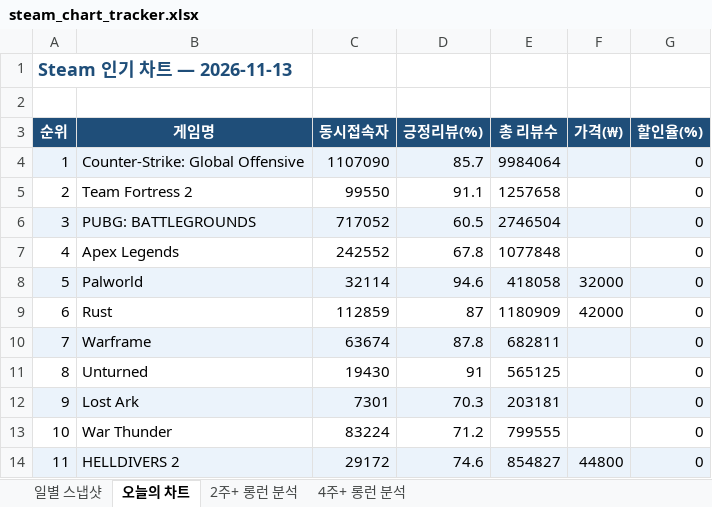
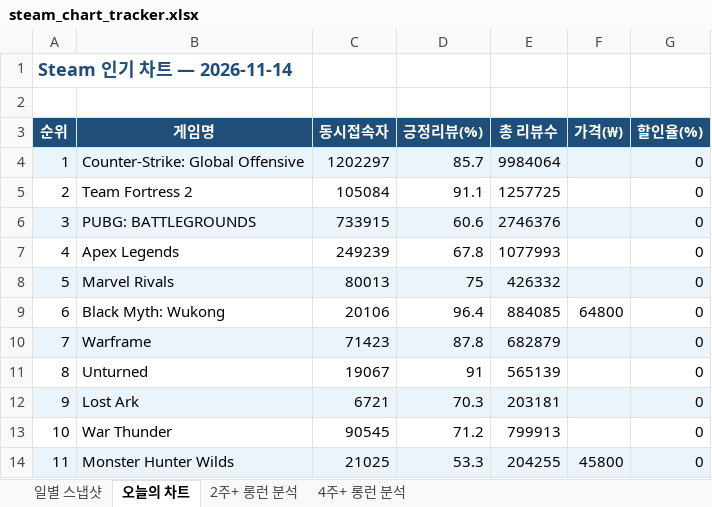
Before and after one commit to yunahro0513/steam-tracker, an Excel workbook: steam_chart_tracker.xlsx, sheet 오늘의 차트, drawn as a sheet; only a part is shown; values as stored, in another font and other column widths than the file's, no borders; the diff covers the shown part only; the diff names each change by its address in the sheet, - before the commit and + after, or states it on an @@ line.

```diff
--- a/steam_chart_tracker.xlsx (sheet 오늘의 차트)
+++ b/steam_chart_tracker.xlsx (sheet 오늘의 차트)
-A1 (순위): Steam 인기 차트 — 2026-11-13
+A1 (순위): Steam 인기 차트 — 2026-11-14
-C4 (동시접속자): 1107090
+C4 (동시접속자): 1202297
-C5 (동시접속자): 99550
+C5 (동시접속자): 105084
-E5 (총 리뷰수): 1257658
+E5 (총 리뷰수): 1257725
-C6 (동시접속자): 717052
+C6 (동시접속자): 733915
-D6 (긍정리뷰(%)): 60.5
+D6 (긍정리뷰(%)): 60.6
-E6 (총 리뷰수): 2746504
+E6 (총 리뷰수): 2746376
-C7 (동시접속자): 242552
+C7 (동시접속자): 249239
-E7 (총 리뷰수): 1077848
+E7 (총 리뷰수): 1077993
-B8 (게임명): Palworld
+B8 (게임명): Marvel Rivals
-C8 (동시접속자): 32114
+C8 (동시접속자): 80013
-D8 (긍정리뷰(%)): 94.6
+D8 (긍정리뷰(%)): 75
-E8 (총 리뷰수): 418058
+E8 (총 리뷰수): 426332
-F8 (가격(₩)): 32000
+F8 (가격(₩)): (empty)
-B9 (게임명): Rust
+B9 (게임명): Black Myth: Wukong
-C9 (동시접속자): 112859
+C9 (동시접속자): 20106
-D9 (긍정리뷰(%)): 87
+D9 (긍정리뷰(%)): 96.4
-E9 (총 리뷰수): 1180909
+E9 (총 리뷰수): 884085
-F9 (가격(₩)): 42000
+F9 (가격(₩)): 64800
-C10 (동시접속자): 63674
+C10 (동시접속자): 71423
-E10 (총 리뷰수): 682811
+E10 (총 리뷰수): 682879
-C11 (동시접속자): 19430
+C11 (동시접속자): 19067
-E11 (총 리뷰수): 565125
+E11 (총 리뷰수): 565139
-C12 (동시접속자): 7301
+C12 (동시접속자): 6721
-C13 (동시접속자): 83224
+C13 (동시접속자): 90545
-E13 (총 리뷰수): 799555
+E13 (총 리뷰수): 799913
-B14 (게임명): HELLDIVERS 2
+B14 (게임명): Monster Hunter Wilds
-C14 (동시접속자): 29172
+C14 (동시접속자): 21025
-D14 (긍정리뷰(%)): 74.6
+D14 (긍정리뷰(%)): 53.3
-E14 (총 리뷰수): 854827
+E14 (총 리뷰수): 204255
-F14 (가격(₩)): 44800
+F14 (가격(₩)): 45800
```
Also changed, not shown: 147 edited cells and cell formats elsewhere in this sheet, sheet 일별 스냅샷, sheet 2주+ 롱런 분석, sheet 4주+ 롱런 분석, 1 other file.
